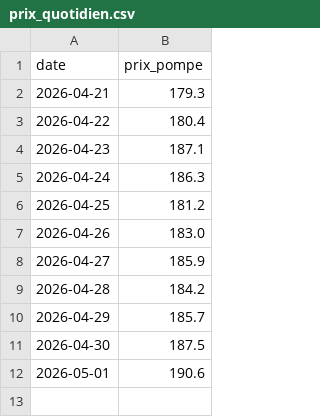
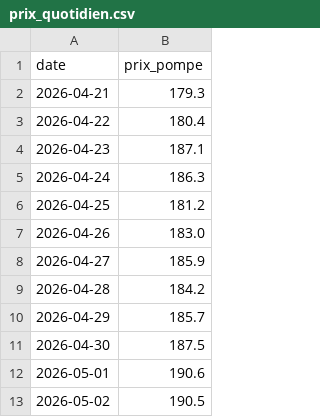
Before and after one commit to adamrais/Simple-API-for-gas-prices-in-Quebec, a CSV file: data/prix_quotidien.csv, drawn as a sheet.

```diff
--- a/data/prix_quotidien.csv
+++ b/data/prix_quotidien.csv
@@ -12 +12,2 @@ date,prix_pompe
 2026-05-01,190.6
+2026-05-02,190.5
```
Also changed, not shown: 8 other files.
